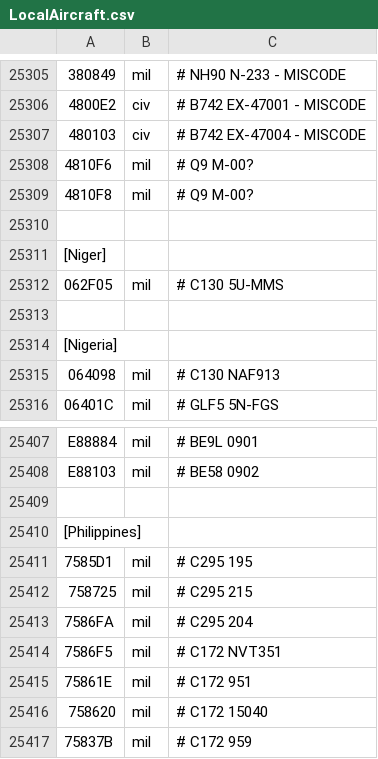
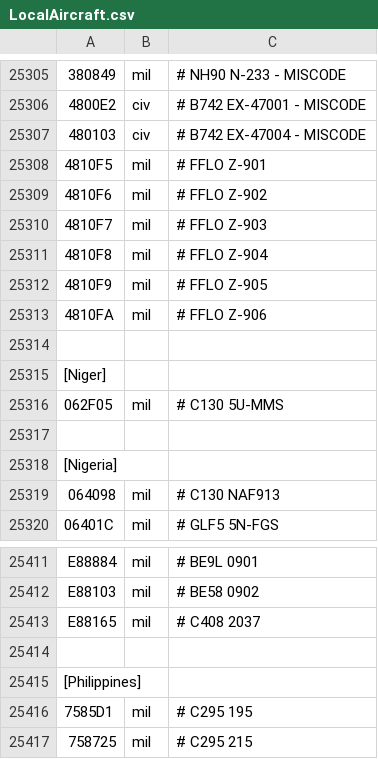
Before and after one commit to rikgale/LocalAircraft, a CSV file: LocalAircraft.csv, drawn as a sheet; only a part is shown, gaps mark what is left out; the shorter side is filled out with more unchanged rows; addresses are those after the commit; the diff names each change by its address in the sheet, - before the commit and + after, or states it on an @@ line.

Commit message:
Update LocalAircraft.csv

```diff
--- a/LocalAircraft.csv
+++ b/LocalAircraft.csv
+row 25308: 4810F5 | mil | # FFLO Z-901
-C25309: # Q9 M-00?
+C25309: # FFLO Z-902
+row 25310: 4810F7 | mil | # FFLO Z-903
-C25311: # Q9 M-00?
+C25311: # FFLO Z-904
+row 25312: 4810F9 | mil | # FFLO Z-905
+row 25313: 4810FA | mil | # FFLO Z-906
+row 25413: E88165 | mil | # C408 2037
```
